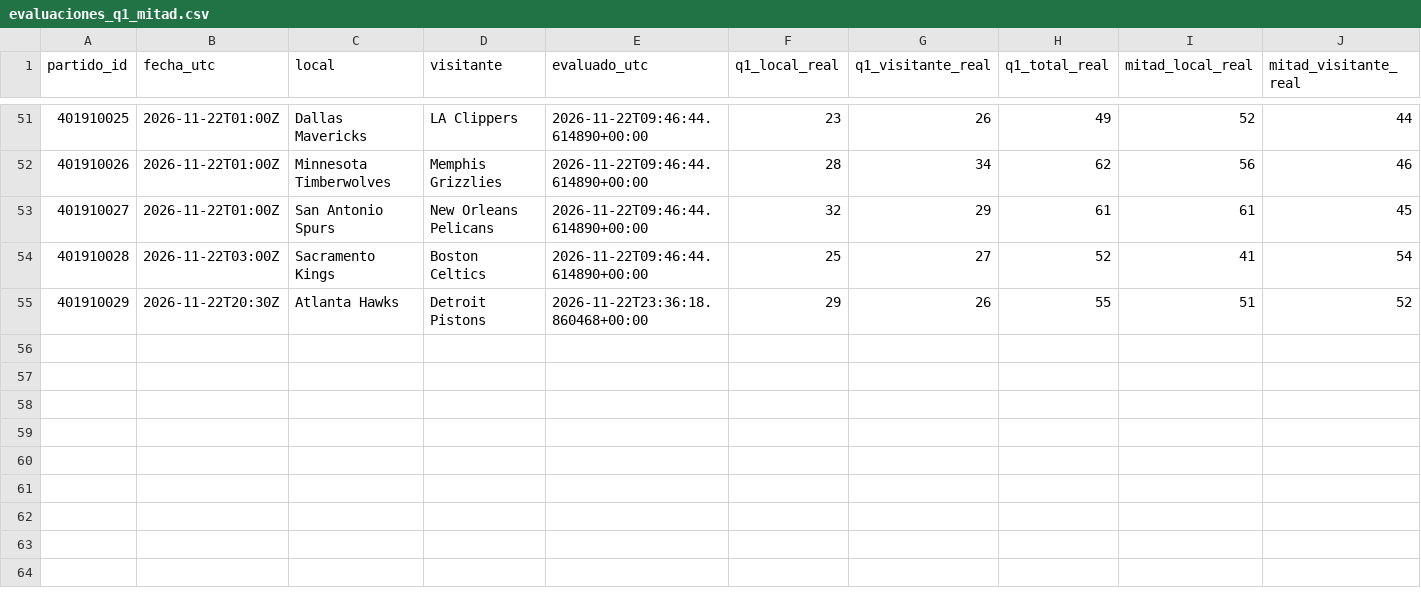
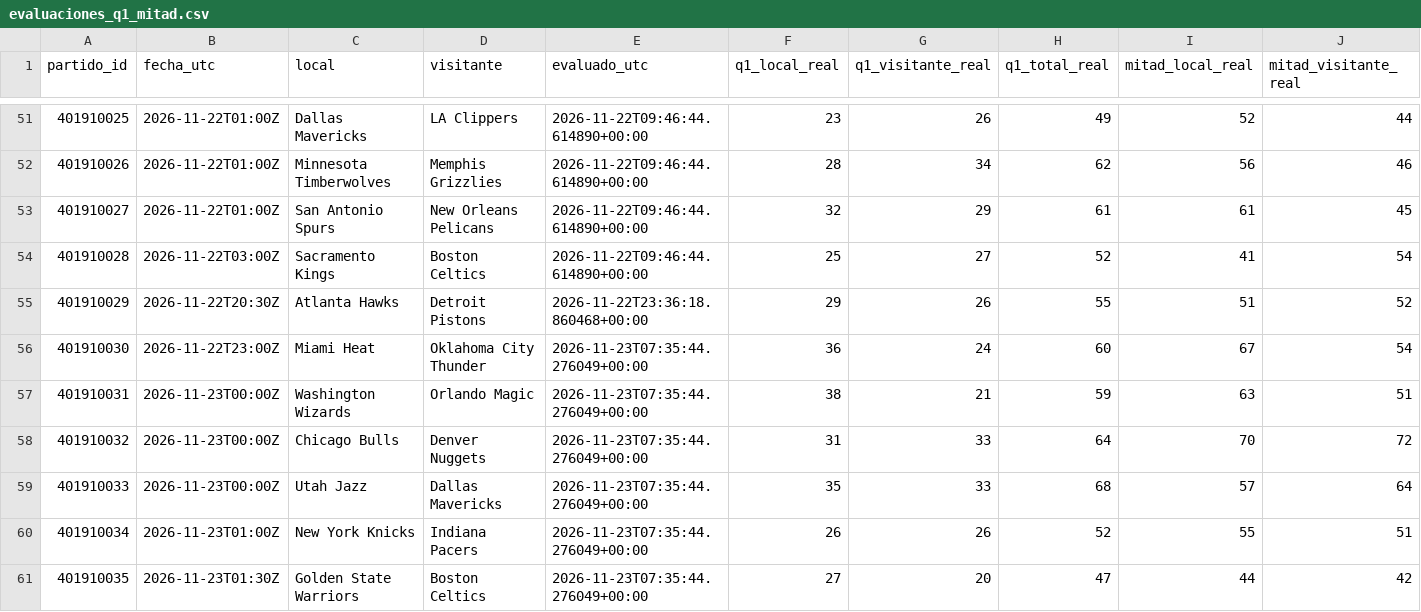
Before and after one commit to xooads1985-afk/nfl-betting-app, a CSV file: nba_seguimiento_prospectivo/evaluaciones_q1_mitad.csv, drawn as a sheet; only a part is shown, gaps mark what is left out; rows hold the shown columns only; the diff names each change by its address in the sheet, - before the commit and + after, or states it on an @@ line.

```diff
--- a/nba_seguimiento_prospectivo/evaluaciones_q1_mitad.csv
+++ b/nba_seguimiento_prospectivo/evaluaciones_q1_mitad.csv
+row 56: 401910030 | 2026-11-22T23:00Z | Miami Heat | Oklahoma City Thunder | 2026-11-23T07:35:44.276049+00:00 | 36 | 24 | 60 | 67 | 54
+row 57: 401910031 | 2026-11-23T00:00Z | Washington Wizards | Orlando Magic | 2026-11-23T07:35:44.276049+00:00 | 38 | 21 | 59 | 63 | 51
+row 58: 401910032 | 2026-11-23T00:00Z | Chicago Bulls | Denver Nuggets | 2026-11-23T07:35:44.276049+00:00 | 31 | 33 | 64 | 70 | 72
+row 59: 401910033 | 2026-11-23T00:00Z | Utah Jazz | Dallas Mavericks | 2026-11-23T07:35:44.276049+00:00 | 35 | 33 | 68 | 57 | 64
+row 60: 401910034 | 2026-11-23T01:00Z | New York Knicks | Indiana Pacers | 2026-11-23T07:35:44.276049+00:00 | 26 | 26 | 52 | 55 | 51
+row 61: 401910035 | 2026-11-23T01:30Z | Golden State Warriors | Boston Celtics | 2026-11-23T07:35:44.276049+00:00 | 27 | 20 | 47 | 44 | 42
```
Also changed, not shown: nba_seguimiento_prospectivo/pronosticos_q1_mitad.csv, 1 other file.
